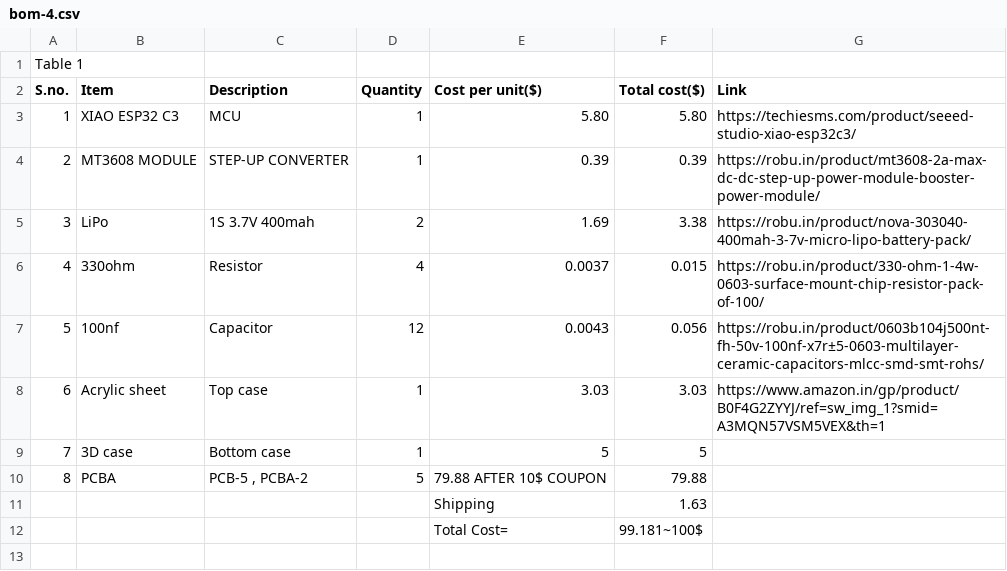
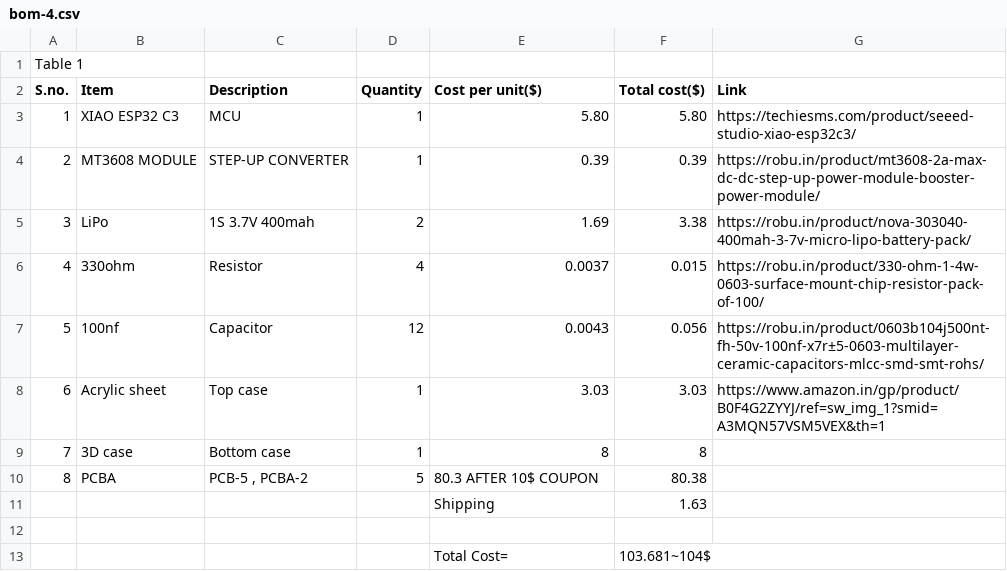
Before and after one commit to Shaurya-Ashu/RGB-AddOn-Files, a CSV file: bom-4.csv, drawn as a sheet.

Commit message:
Update bom-4.csv

```diff
--- a/bom-4.csv
+++ b/bom-4.csv
@@ -8,5 +8,6 @@ S.no.,Item,Description,Quantity,Cost per unit($),Total cost($),Link
 6,Acrylic sheet,Top case,1,3.03,3.03,https://www.amazon.in/gp/product/B0F4G2ZYYJ/ref=sw_img_1?smid=A3MQN57VSM5VEX&th=1
-7,3D case,Bottom case,1,5,5,
-8,PCBA,"PCB-5 , PCBA-2",5,79.88 AFTER 10$ COUPON,79.88,
+7,3D case,Bottom case,1,8,8,
+8,PCBA,"PCB-5 , PCBA-2",5,80.3 AFTER 10$ COUPON,80.38,
 ,,,,Shipping,1.63,
-,,,,Total Cost=,99.181~100$,
+
+,,,,Total Cost=,103.681~104$,
```
